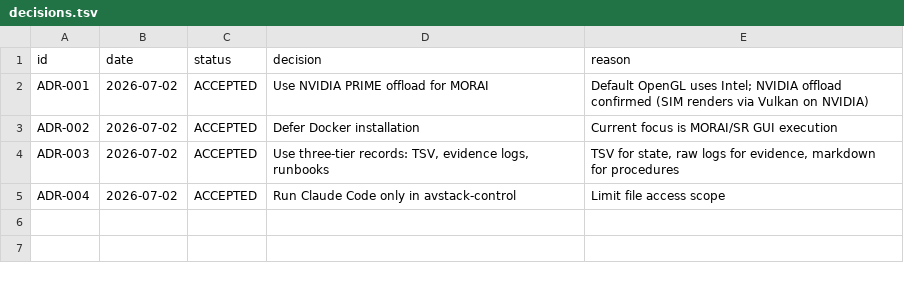
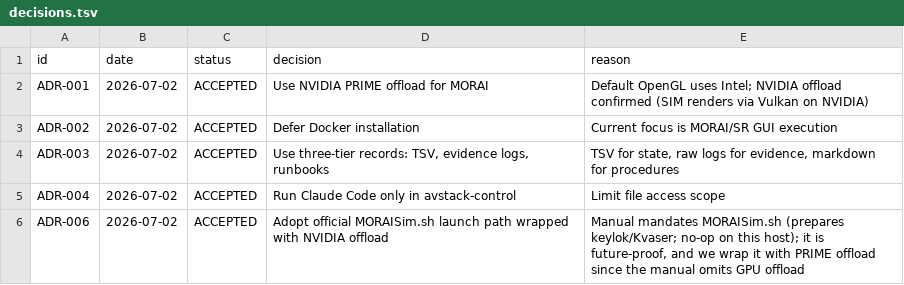
Before and after one commit to hjjung-katech/avstack-control, a TSV file: records/decisions.tsv, drawn as a sheet.

```diff
--- a/records/decisions.tsv
+++ b/records/decisions.tsv
@@ -5 +5,2 @@ ADR-003	2026-07-02	ACCEPTED	Use three-tier records: TSV, evidence logs, runbooks
 ADR-004	2026-07-02	ACCEPTED	Run Claude Code only in avstack-control	Limit file access scope
+ADR-006	2026-07-02	ACCEPTED	Adopt official MORAISim.sh launch path wrapped with NVIDIA offload	Manual mandates MORAISim.sh (prepares keylok/Kvaser; no-op on this host); it is future-proof, and we wrap it with PRIME offload since the manual omits GPU offload
```
